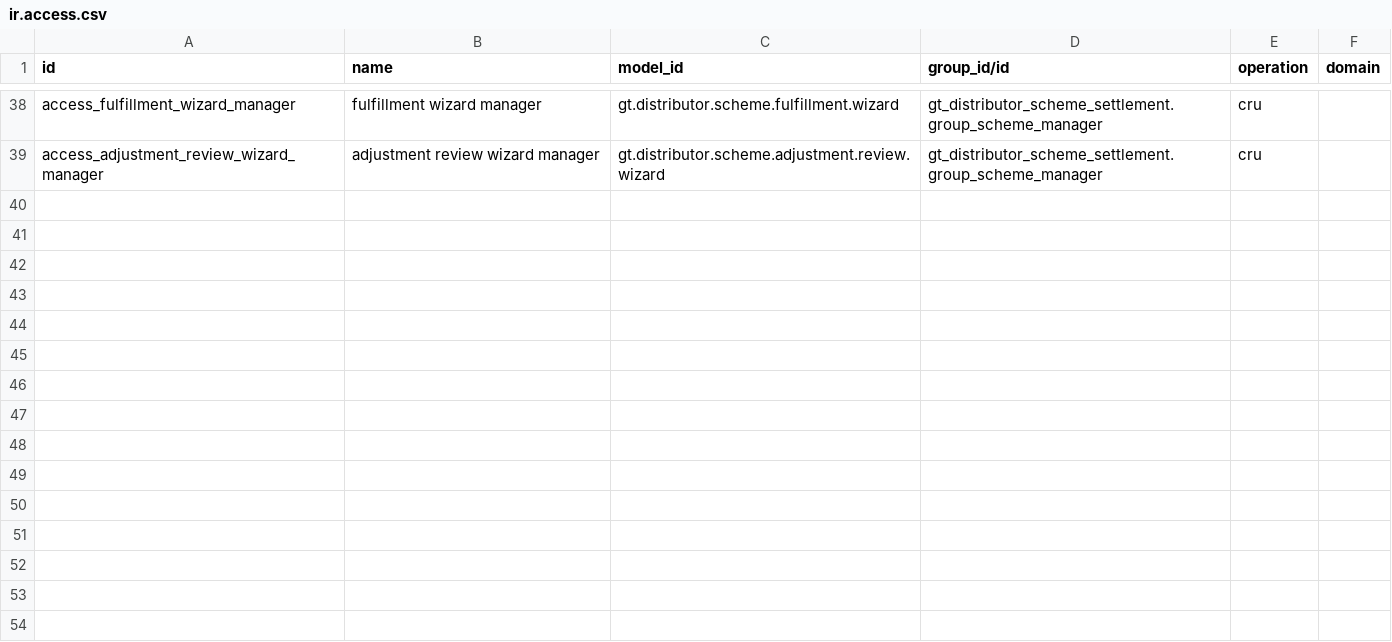
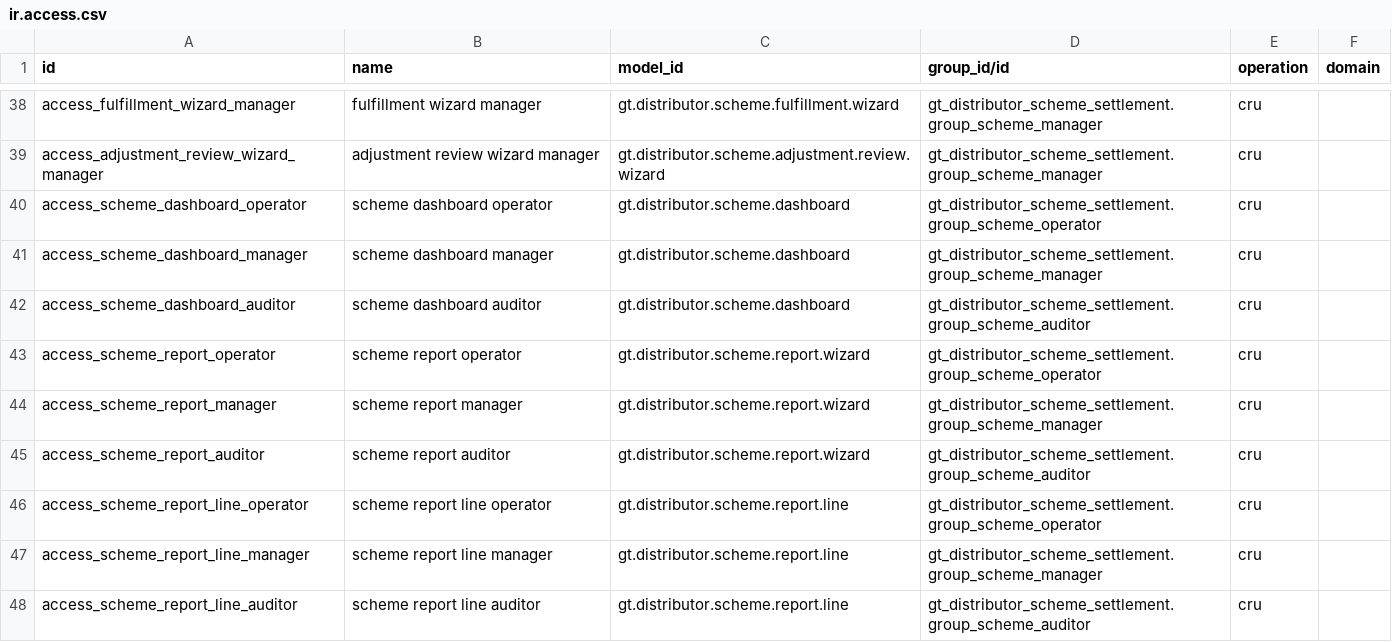
Before and after one commit to patelyashgokul-ops/gt_distributor_scheme_settlement, a CSV file: gt_distributor_scheme_settlement/security/ir.access.csv, drawn as a sheet; only a part is shown, gaps mark what is left out.

Commit message:
Auto-sync gt_distributor_scheme_settlement 2026-11-20 22:29

```diff
--- a/gt_distributor_scheme_settlement/security/ir.access.csv
+++ b/gt_distributor_scheme_settlement/security/ir.access.csv
@@ -39 +39,10 @@ access_fulfillment_wizard_manager,fulfillment wizard manager,gt.distributor.sche
 access_adjustment_review_wizard_manager,adjustment review wizard manager,gt.distributor.scheme.adjustment.review.wizard,gt_distributor_scheme_settlement.group_scheme_manager,cru,
+access_scheme_dashboard_operator,scheme dashboard operator,gt.distributor.scheme.dashboard,gt_distributor_scheme_settlement.group_scheme_operator,cru,
+access_scheme_dashboard_manager,scheme dashboard manager,gt.distributor.scheme.dashboard,gt_distributor_scheme_settlement.group_scheme_manager,cru,
+access_scheme_dashboard_auditor,scheme dashboard auditor,gt.distributor.scheme.dashboard,gt_distributor_scheme_settlement.group_scheme_auditor,cru,
+access_scheme_report_operator,scheme report operator,gt.distributor.scheme.report.wizard,gt_distributor_scheme_settlement.group_scheme_operator,cru,
+access_scheme_report_manager,scheme report manager,gt.distributor.scheme.report.wizard,gt_distributor_scheme_settlement.group_scheme_manager,cru,
+access_scheme_report_auditor,scheme report auditor,gt.distributor.scheme.report.wizard,gt_distributor_scheme_settlement.group_scheme_auditor,cru,
+access_scheme_report_line_operator,scheme report line operator,gt.distributor.scheme.report.line,gt_distributor_scheme_settlement.group_scheme_operator,cru,
+access_scheme_report_line_manager,scheme report line manager,gt.distributor.scheme.report.line,gt_distributor_scheme_settlement.group_scheme_manager,cru,
+access_scheme_report_line_auditor,scheme report line auditor,gt.distributor.scheme.report.line,gt_distributor_scheme_settlement.group_scheme_auditor,cru,
```
Also changed, not shown: 7 other files.
